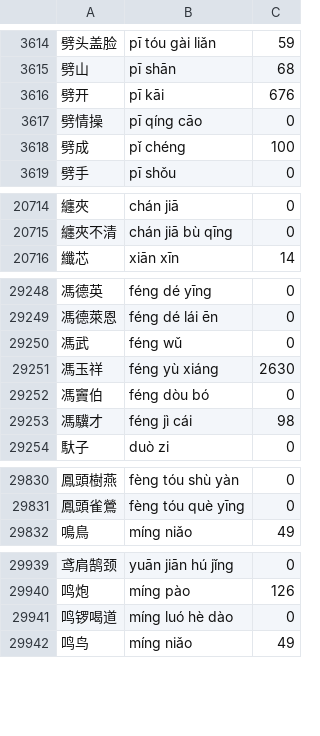
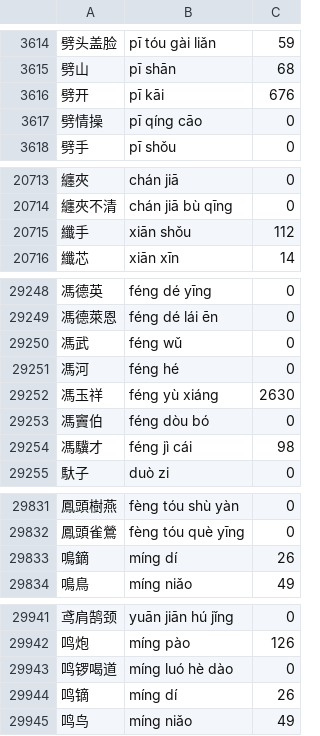
Before and after one commit to scartoon/koreader-interlinear-pinyin, a TSV file: interlinearpinyin.koplugin/data/words.tsv, drawn as a sheet; only a part is shown, gaps mark what is left out; removed rows and columns are numbered as before the commit, all else as after; the diff covers the shown part only; the diff names each change by its address in the sheet, - before the commit and + after, or states it on an @@ line.

```diff
--- a/interlinearpinyin.koplugin/data/words.tsv
+++ b/interlinearpinyin.koplugin/data/words.tsv
-row 3618: 劈成 | pǐ chéng | 100
+row 20715: 纖手 | xiān shǒu | 112
+row 29251: 馮河 | féng hé | 0
+row 29833: 鳴鏑 | míng dí | 26
+row 29944: 鸣镝 | míng dí | 26
```
Also changed, not shown: 30 edited cells elsewhere in this file, interlinearpinyin.koplugin/data/chars.tsv, tools/overrides.tsv, 21 other files.
